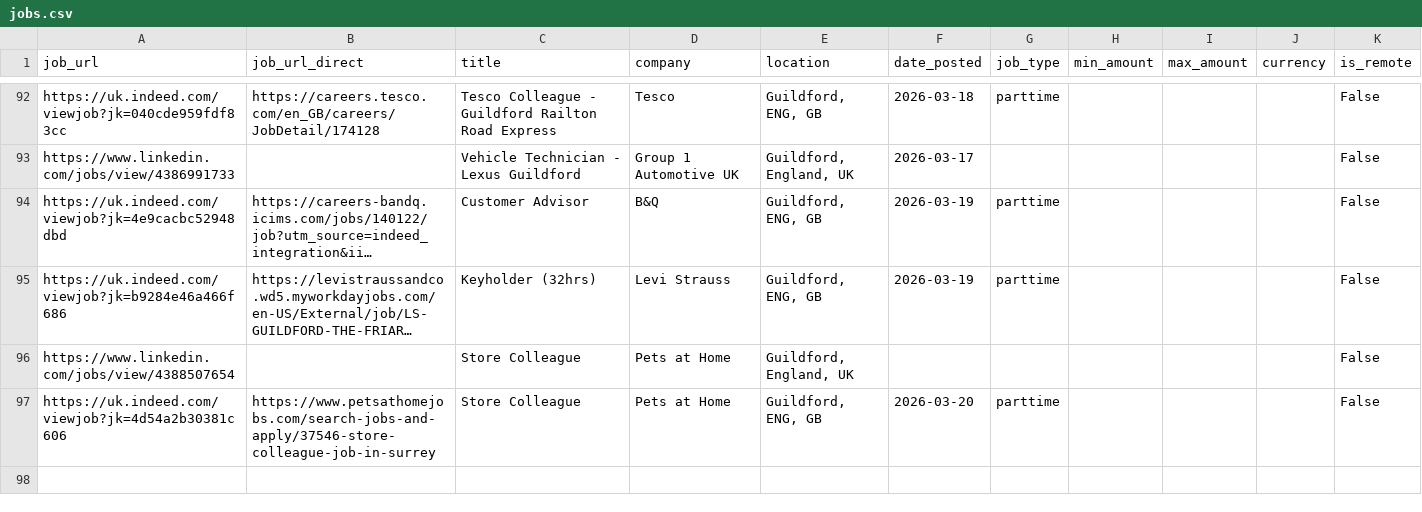
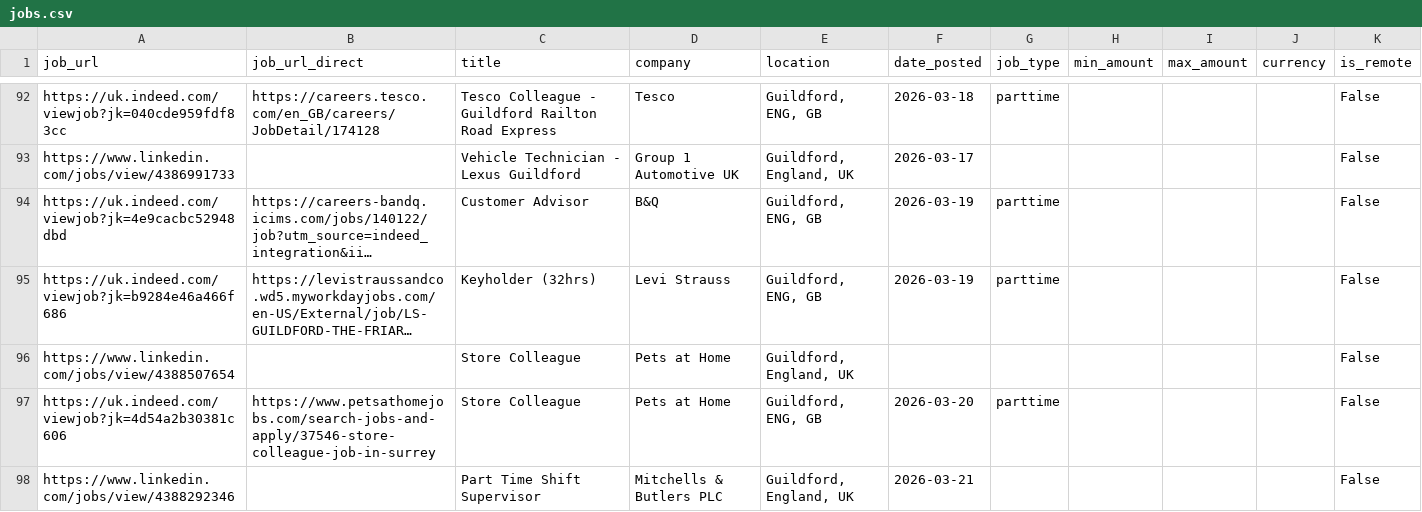
Before and after one commit to Boom123bam/job-scraper, a CSV file: jobs.csv, drawn as a sheet; only a part is shown, gaps mark what is left out; long unchanged cells end in …; the diff names each change by its address in the sheet, - before the commit and + after, or states it on an @@ line.

```diff
--- a/jobs.csv
+++ b/jobs.csv
+row 98: https://www.linkedin.com/jobs/view/4388292346 |  | Part Time Shift Supervisor | Mitchells & Butlers PLC | Guildford, England, UK | 2026-03-21 |  |  |  |  | False
```
